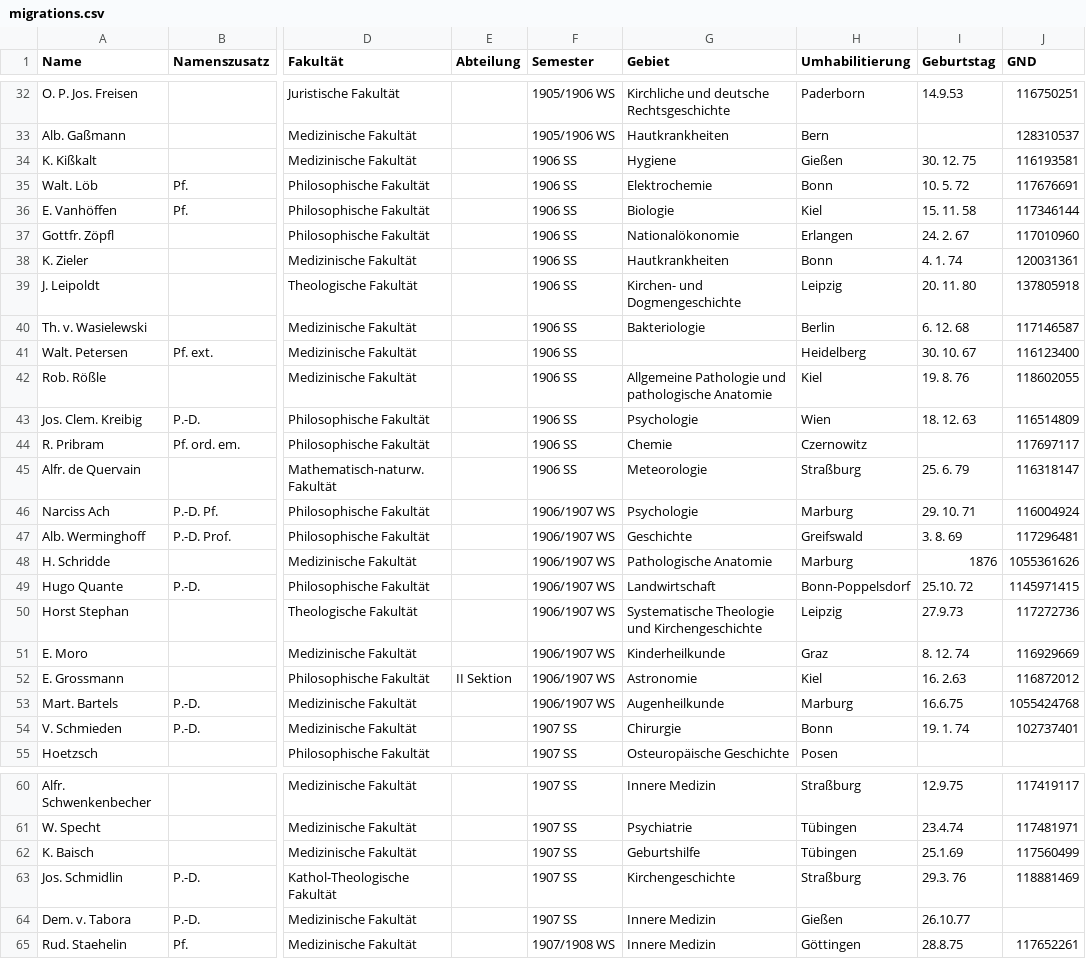
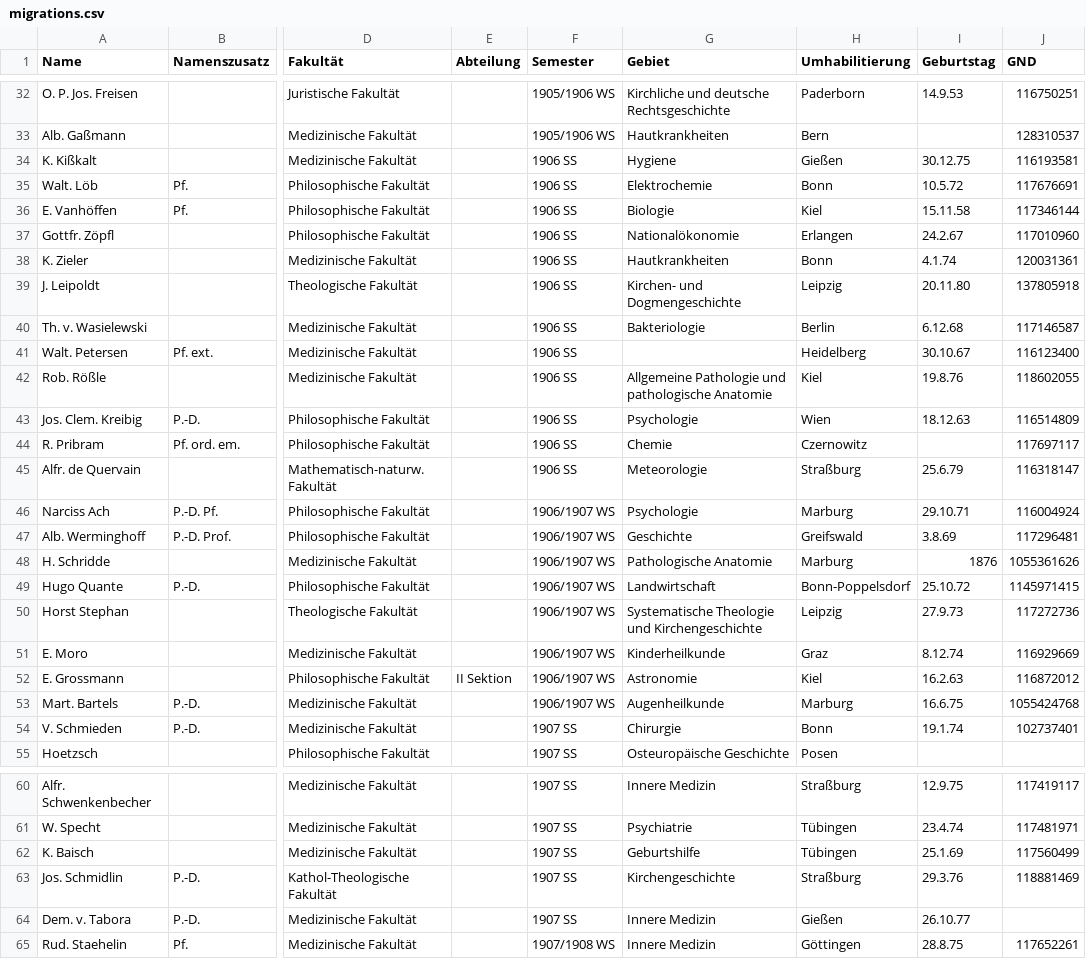
Before and after one commit to Michael-E-Rose/German_Habilitations_1904-1922, a CSV file: migrations.csv, drawn as a sheet; only a part is shown, gaps mark what is left out; the diff covers the shown part only; the diff names each change by its address in the sheet, - before the commit and + after, or states it on an @@ line.

```diff
--- a/migrations.csv
+++ b/migrations.csv
-I34 (Geburtstag): 30. 12. 75
+I34 (Geburtstag): 30.12.75
-I35 (Geburtstag): 10. 5. 72
+I35 (Geburtstag): 10.5.72
-I36 (Geburtstag): 15. 11. 58
+I36 (Geburtstag): 15.11.58
-I37 (Geburtstag): 24. 2. 67
+I37 (Geburtstag): 24.2.67
-I38 (Geburtstag): 4. 1. 74
+I38 (Geburtstag): 4.1.74
-I39 (Geburtstag): 20. 11. 80
+I39 (Geburtstag): 20.11.80
-I40 (Geburtstag): 6. 12. 68
+I40 (Geburtstag): 6.12.68
-I41 (Geburtstag): 30. 10. 67
+I41 (Geburtstag): 30.10.67
-I42 (Geburtstag): 19. 8. 76
+I42 (Geburtstag): 19.8.76
-I43 (Geburtstag): 18. 12. 63
+I43 (Geburtstag): 18.12.63
-I45 (Geburtstag): 25. 6. 79
+I45 (Geburtstag): 25.6.79
-I46 (Geburtstag): 29. 10. 71
+I46 (Geburtstag): 29.10.71
-I47 (Geburtstag): 3. 8. 69
+I47 (Geburtstag): 3.8.69
-I49 (Geburtstag): 25.10. 72
+I49 (Geburtstag): 25.10.72
-I51 (Geburtstag): 8. 12. 74
+I51 (Geburtstag): 8.12.74
-I52 (Geburtstag): 16. 2.63
+I52 (Geburtstag): 16.2.63
-I54 (Geburtstag): 19. 1. 74
+I54 (Geburtstag): 19.1.74
-I63 (Geburtstag): 29.3. 76
+I63 (Geburtstag): 29.3.76
```
Also changed, not shown: 1 added row, 1 removed row and 42 edited cells elsewhere in this file, correspondences/GND.csv, habilitations.csv, 3 other files.
